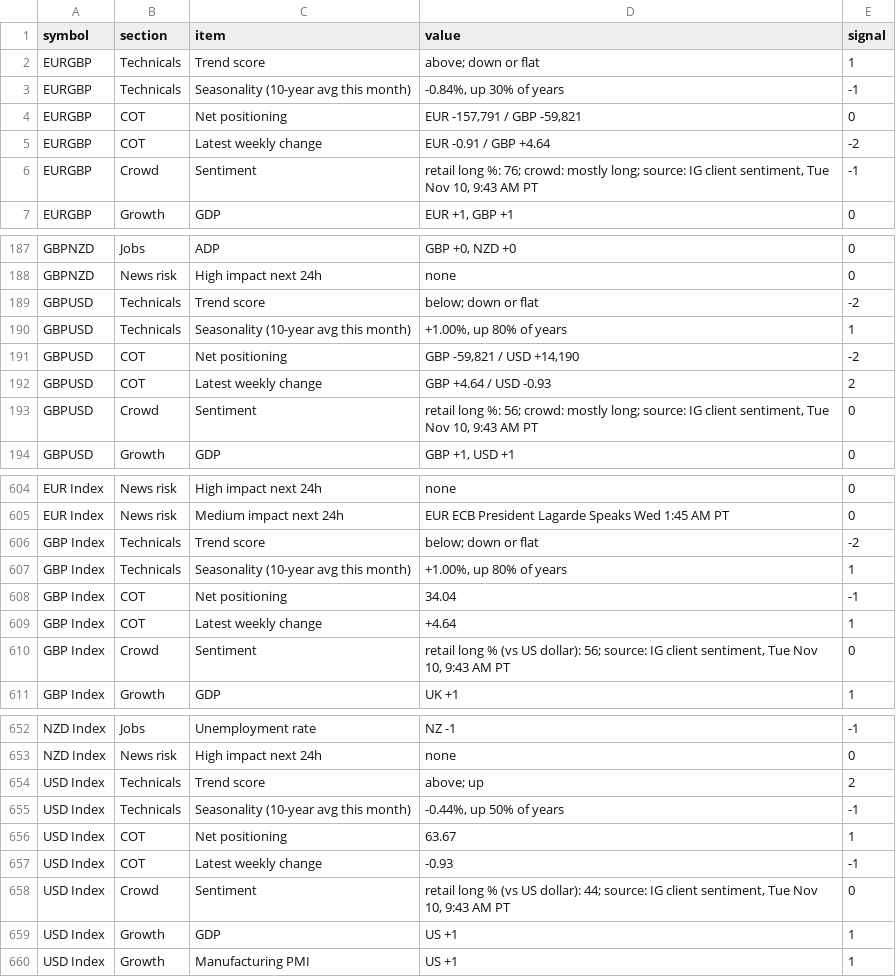
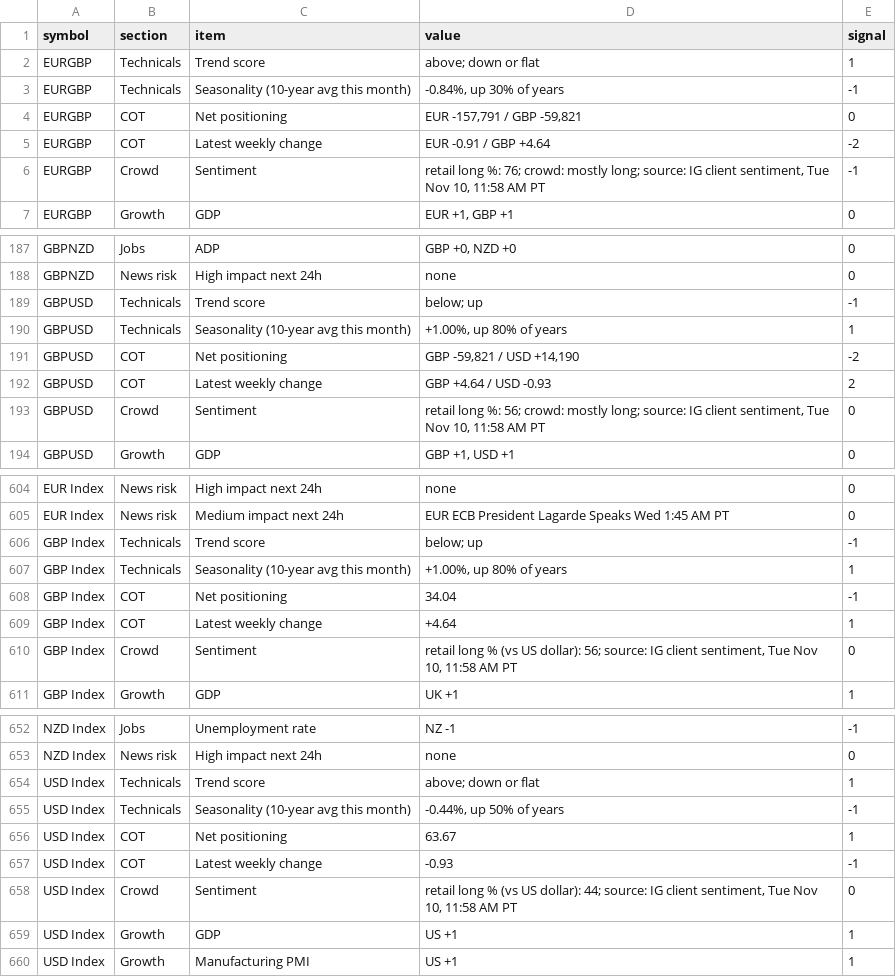
Before and after one commit to PatelNicknp/nicks-edge-dashboard, a CSV file: output/scorecard_details.csv, drawn as a sheet; only a part is shown, gaps mark what is left out; the diff covers the shown part only.

```diff
--- a/output/scorecard_details.csv
+++ b/output/scorecard_details.csv
@@ -5,3 +5,3 @@ EURGBP,COT,Net positioning,"EUR -157,791 / GBP -59,821",0
 EURGBP,COT,Latest weekly change,EUR -0.91 / GBP +4.64,-2
-EURGBP,Crowd,Sentiment,"retail long %: 76; crowd: mostly long; source: IG client sentiment, Tue Nov 10, 9:43 AM PT",-1
+EURGBP,Crowd,Sentiment,"retail long %: 76; crowd: mostly long; source: IG client sentiment, Tue Nov 10, 11:58 AM PT",-1
 EURGBP,Growth,GDP,"EUR +1, GBP +1",0
@@ -188,3 +188,3 @@ GBPNZD,Jobs,ADP,"GBP +0, NZD +0",0
 GBPNZD,News risk,High impact next 24h,none,0
-GBPUSD,Technicals,Trend score,below; down or flat,-2
+GBPUSD,Technicals,Trend score,below; up,-1
 GBPUSD,Technicals,Seasonality (10-year avg this month),"+1.00%, up 80% of years",1
@@ -192,3 +192,3 @@ GBPUSD,COT,Net positioning,"GBP -59,821 / USD +14,190",-2
 GBPUSD,COT,Latest weekly change,GBP +4.64 / USD -0.93,2
-GBPUSD,Crowd,Sentiment,"retail long %: 56; crowd: mostly long; source: IG client sentiment, Tue Nov 10, 9:43 AM PT",0
+GBPUSD,Crowd,Sentiment,"retail long %: 56; crowd: mostly long; source: IG client sentiment, Tue Nov 10, 11:58 AM PT",0
 GBPUSD,Growth,GDP,"GBP +1, USD +1",0
@@ -605,3 +605,3 @@ EUR Index,News risk,High impact next 24h,none,0
 EUR Index,News risk,Medium impact next 24h,EUR ECB President Lagarde Speaks Wed 1:45 AM PT,0
-GBP Index,Technicals,Trend score,below; down or flat,-2
+GBP Index,Technicals,Trend score,below; up,-1
 GBP Index,Technicals,Seasonality (10-year avg this month),"+1.00%, up 80% of years",1
@@ -609,3 +609,3 @@ GBP Index,COT,Net positioning,34.04,-1
 GBP Index,COT,Latest weekly change,+4.64,1
-GBP Index,Crowd,Sentiment,"retail long % (vs US dollar): 56; source: IG client sentiment, Tue Nov 10, 9:43 AM PT",0
+GBP Index,Crowd,Sentiment,"retail long % (vs US dollar): 56; source: IG client sentiment, Tue Nov 10, 11:58 AM PT",0
 GBP Index,Growth,GDP,UK +1,1
@@ -653,3 +653,3 @@ NZD Index,Jobs,Unemployment rate,NZ -1,-1
 NZD Index,News risk,High impact next 24h,none,0
-USD Index,Technicals,Trend score,above; up,2
+USD Index,Technicals,Trend score,above; down or flat,1
 USD Index,Technicals,Seasonality (10-year avg this month),"-0.44%, up 50% of years",-1
@@ -657,3 +657,3 @@ USD Index,COT,Net positioning,63.67,1
 USD Index,COT,Latest weekly change,-0.93,-1
-USD Index,Crowd,Sentiment,"retail long % (vs US dollar): 44; source: IG client sentiment, Tue Nov 10, 9:43 AM PT",0
+USD Index,Crowd,Sentiment,"retail long % (vs US dollar): 44; source: IG client sentiment, Tue Nov 10, 11:58 AM PT",0
 USD Index,Growth,GDP,US +1,1
```
Also changed, not shown: 55 edited cells elsewhere in this file, output/market_heatmap.csv, output/top_summary.csv, 25 other files.
